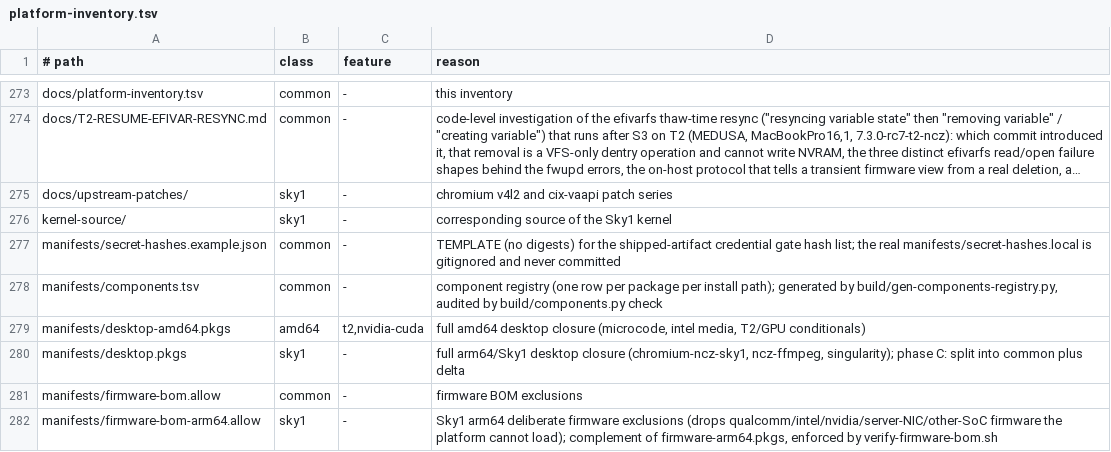
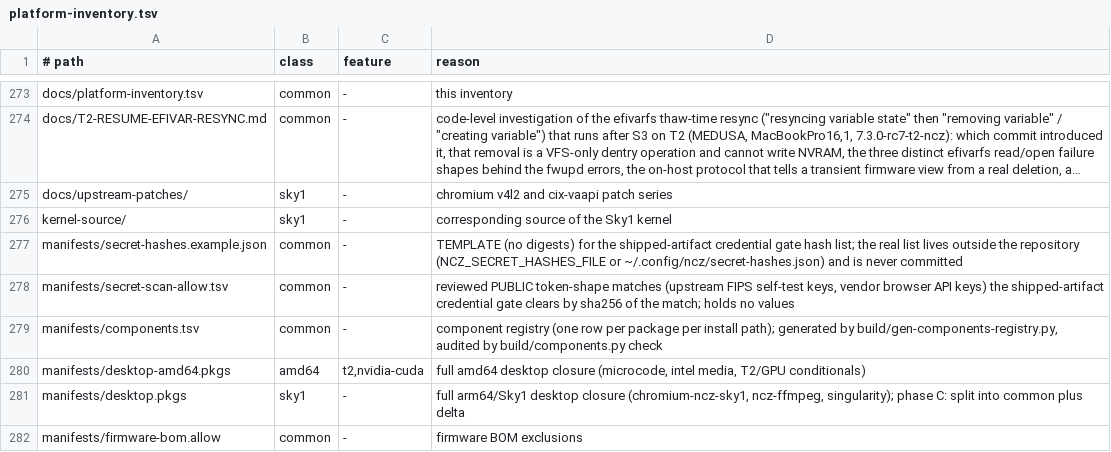
Before and after one commit to ncz-os/cix-installer, a TSV file: docs/platform-inventory.tsv, drawn as a sheet; only a part is shown, gaps mark what is left out; the shorter side is filled out with more unchanged rows; long unchanged cells end in ….

Commit message:
build: allowlist the public keys shipped in gnutls and the browsers
A full scan of the 76692942 amd64 image left two classes of shape hits,
both public by design: the FIPS self-test private keys compiled into
libgnutls.so.30 and the API keys Google and Vivaldi ship inside their
browser binaries.  List them by sha256 of the match, test the allowlist,
and point the hash-list template at the out-of-tree location.

```diff
--- a/docs/platform-inventory.tsv
+++ b/docs/platform-inventory.tsv
@@ -276,3 +276,4 @@ docs/upstream-patches/	sky1	-	chromium v4l2 and cix-vaapi patch series
 kernel-source/	sky1	-	corresponding source of the Sky1 kernel
-manifests/secret-hashes.example.json	common	-	TEMPLATE (no digests) for the shipped-artifact credential gate hash list; the real manifests/secret-hashes.local is gitignored and never committed
+manifests/secret-hashes.example.json	common	-	TEMPLATE (no digests) for the shipped-artifact credential gate hash list; the real list lives outside the repository (NCZ_SECRET_HASHES_FILE or ~/.config/ncz/secret-hashes.json) and is never committed
+manifests/secret-scan-allow.tsv	common	-	reviewed PUBLIC token-shape matches (upstream FIPS self-test keys, vendor browser API keys) the shipped-artifact credential gate clears by sha256 of the match; holds no values
 manifests/components.tsv	common	-	component registry (one row per package per install path); generated by build/gen-components-registry.py, audited by build/components.py check
```
Also changed, not shown: 3 other files.
